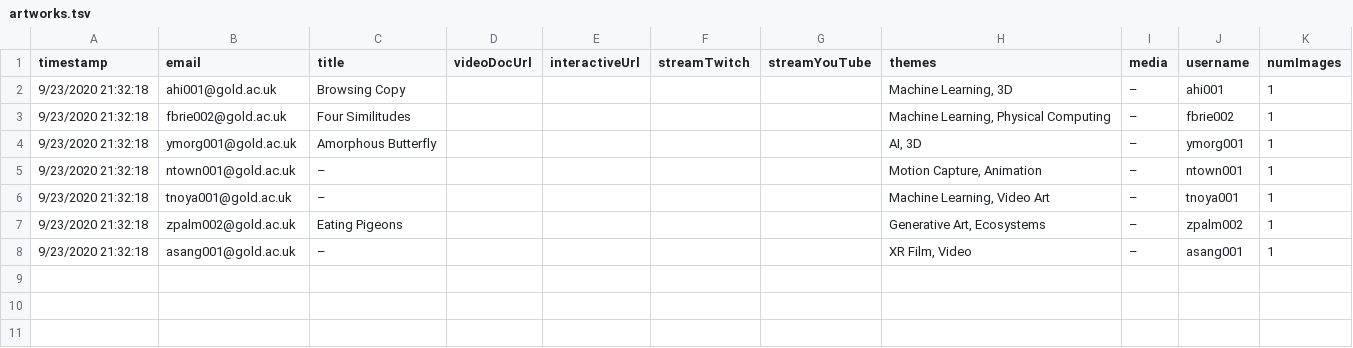
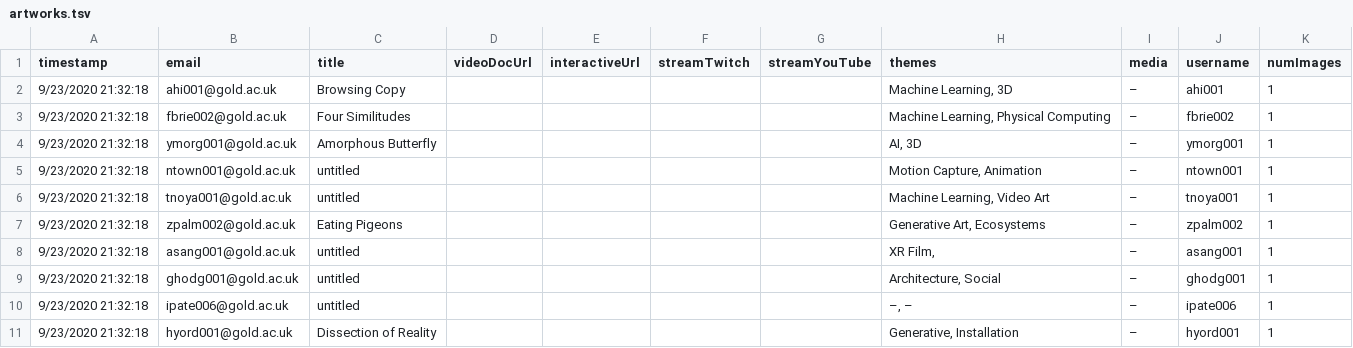
Before and after one commit to goldsmiths-computational-arts/third.goldcomparts.show, a TSV file: data/artworks.tsv, drawn as a sheet; the diff names each change by its address in the sheet, - before the commit and + after, or states it on an @@ line.

```diff
--- a/data/artworks.tsv
+++ b/data/artworks.tsv
-C5:C6 (title): –
+C5:C6 (title): untitled
-C8 (title): –
+C8 (title): untitled
-H8 (themes): XR Film, Video
+H8 (themes): XR Film,
+row 9: 9/23/2020 21:32:18 | ghodg001@gold.ac.uk | untitled |  |  |  |  | Architecture, Social | – | ghodg001 | 1
+row 10: 9/23/2020 21:32:18 | ipate006@gold.ac.uk | untitled |  |  |  |  | –, – | – | ipate006 | 1
+row 11: 9/23/2020 21:32:18 | hyord001@gold.ac.uk | Dissection of Reality |  |  |  |  | Generative, Installation | – | hyord001 | 1
```
Also changed, not shown: data/artists.tsv, 5 other files.
